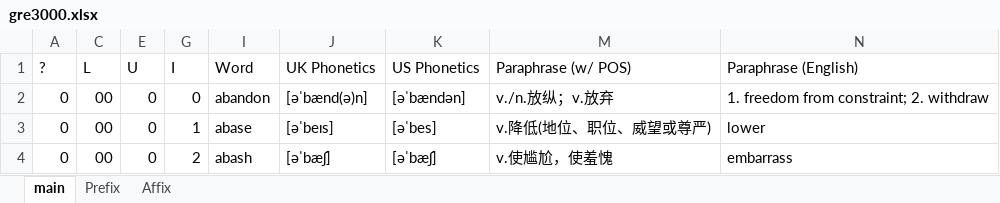
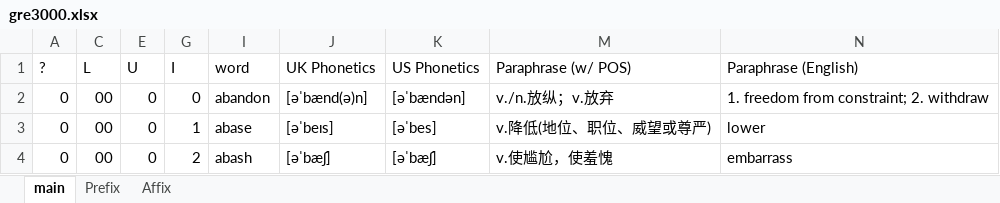
Before and after one commit to TianyuDu/build_vocab, an Excel workbook: database/gre3000.xlsx, sheet main, drawn as a sheet; only a part is shown; values as stored, in another font and other column widths than the file's, no borders; conditional formats not drawn; the diff names each change by its address in the sheet, - before the commit and + after, or states it on an @@ line.

Commit message:
modify vocab bank

```diff
--- a/database/gre3000.xlsx (sheet main)
+++ b/database/gre3000.xlsx (sheet main)
-I1: Word
+I1: word
```
Also changed, not shown: hidden cells.
